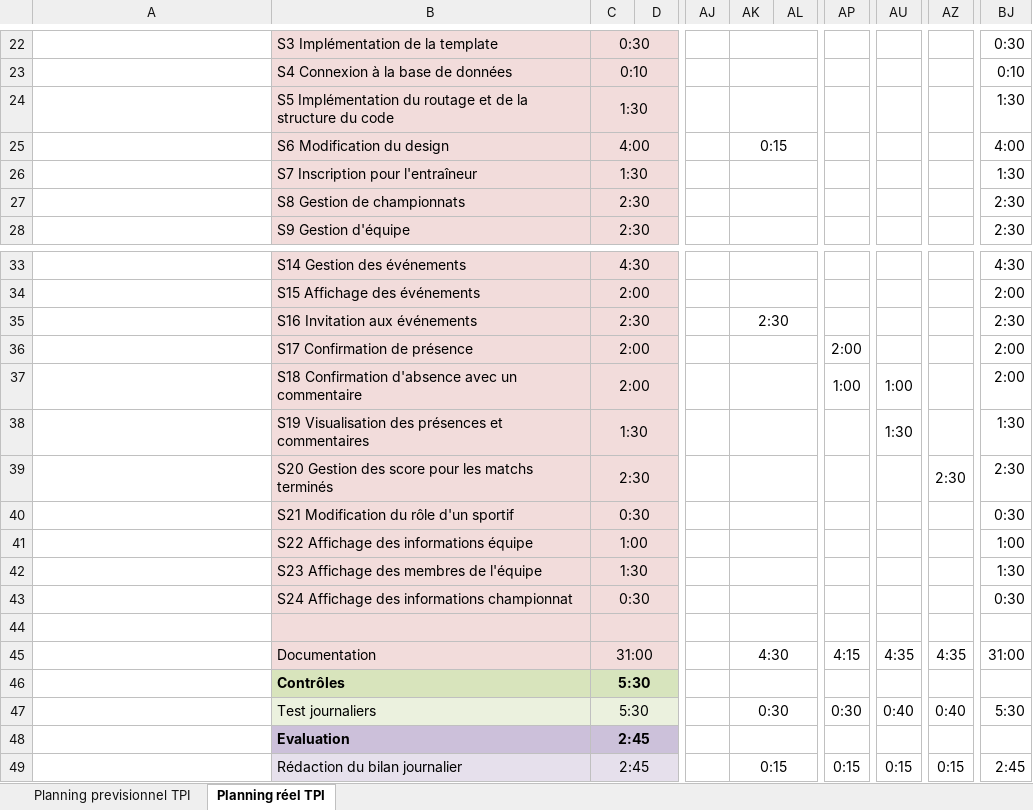
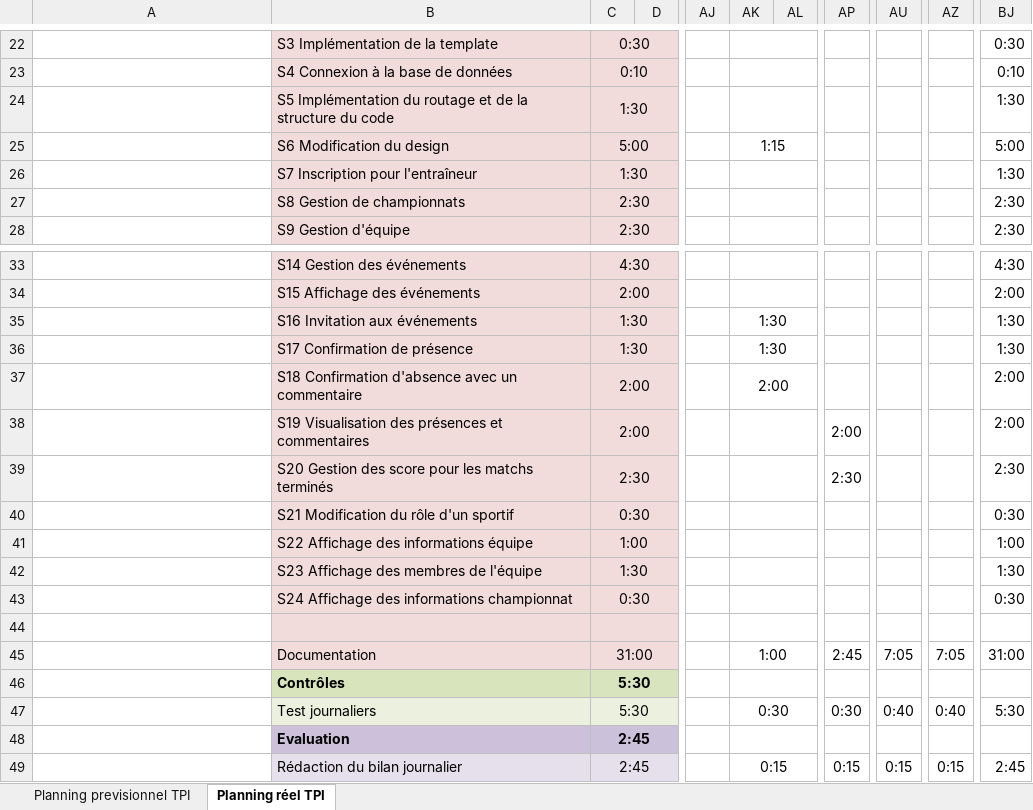
Before and after one commit to gotham226/DrafTeamTPI, an Excel workbook: Documentation/Planning_TPI_Backup.xlsx, sheet Planning réel TPI, drawn as a sheet; only a part is shown, gaps mark what is left out; values as stored, in another font and other column widths than the file's, no borders; conditional formats not drawn; the diff names each change by its address in the sheet, - before the commit and + after, or states it on an @@ line.

```diff
--- a/Documentation/Planning_TPI_Backup.xlsx (sheet Planning réel TPI)
+++ b/Documentation/Planning_TPI_Backup.xlsx (sheet Planning réel TPI)
-C25: 4:00
+C25: 5:00
-AK25: 0:15
+AK25: 1:15
-BJ25: 4:00
+BJ25: 5:00
-C35: 2:30
+C35: 1:30
-AK35: 2:30
+AK35: 1:30
-BJ35: 2:30
+BJ35: 1:30
-C36: 2:00
+C36: 1:30
-AK36: (empty)
+AK36: 1:30
-AP36: 2:00
+AP36: (empty)
-BJ36: 2:00
+BJ36: 1:30
-AK37: (empty)
+AK37: 2:00
-AP37: 1:00
+AP37: (empty)
-AU37: 1:00
+AU37: (empty)
-C38: 1:30
+C38: 2:00
-AP38: (empty)
+AP38: 2:00
-AU38: 1:30
+AU38: (empty)
-BJ38: 1:30
+BJ38: 2:00
-AP39: (empty)
+AP39: 2:30
-AZ39: 2:30
+AZ39: (empty)
-AK45: 4:30
+AK45: 1:00
-AP45: 4:15
+AP45: 2:45
-AU45: 4:35
+AU45: 7:05
-AZ45: 4:35
+AZ45: 7:05
```
Also changed, not shown: 46 other files.
